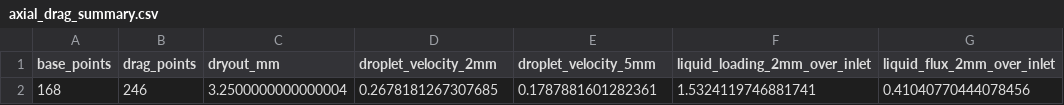
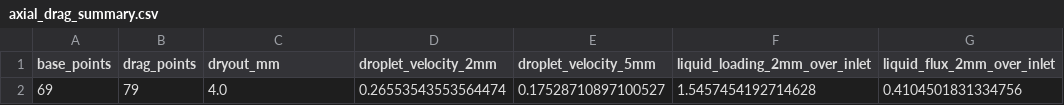
Before and after one commit to danmohad/cantera, a CSV file: validation/spray_counterflow/plots/axial_drag_summary.csv, drawn as a sheet; removed rows and columns are numbered as before the commit, all else as after; the diff names each change by its address in the sheet, - before the commit and + after, or states it on an @@ line.

```diff
--- a/validation/spray_counterflow/plots/axial_drag_summary.csv
+++ b/validation/spray_counterflow/plots/axial_drag_summary.csv
-row 2: 168 | 246 | 3.2500000000000004 | 0.2678181267307685 | 0.1787881601282361 | 1.5324119746881741 | 0.41040770444078456
+row 2: 69 | 79 | 4.0 | 0.26553543553564474 | 0.17528710897100527 | 1.5457454192714628 | 0.4104501831334756
```
Also changed, not shown: validation/spray_counterflow/plots/auto_solve_summary.csv, validation/spray_counterflow/plots/droplet_drag_summary.csv, 33 other files.
